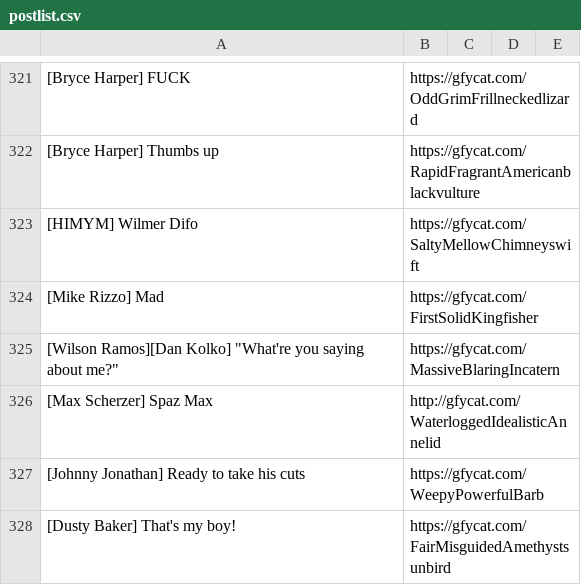
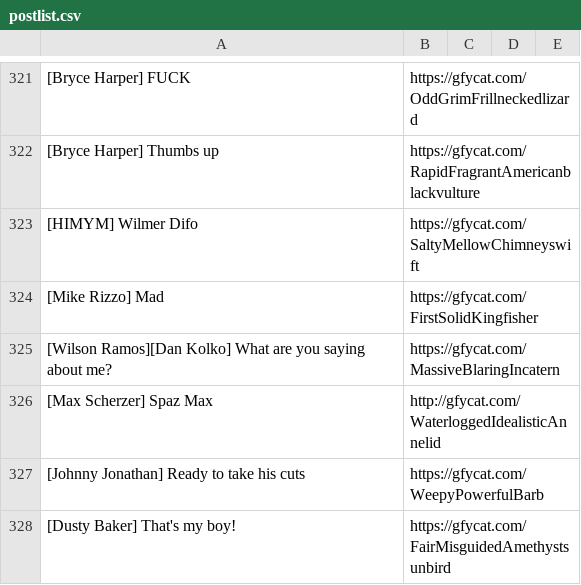
Before and after one commit to efitz11/natsgifbot, a CSV file: postlist.csv, drawn as a sheet; only a part is shown, gaps mark what is left out; the diff names each change by its address in the sheet, - before the commit and + after, or states it on an @@ line.

Commit message:
removed quotes

```diff
--- a/postlist.csv
+++ b/postlist.csv
-A325: …Ramos][Dan Kolko] "What're you saying about me?"
+A325: …Ramos][Dan Kolko] What are you saying about me?
```
